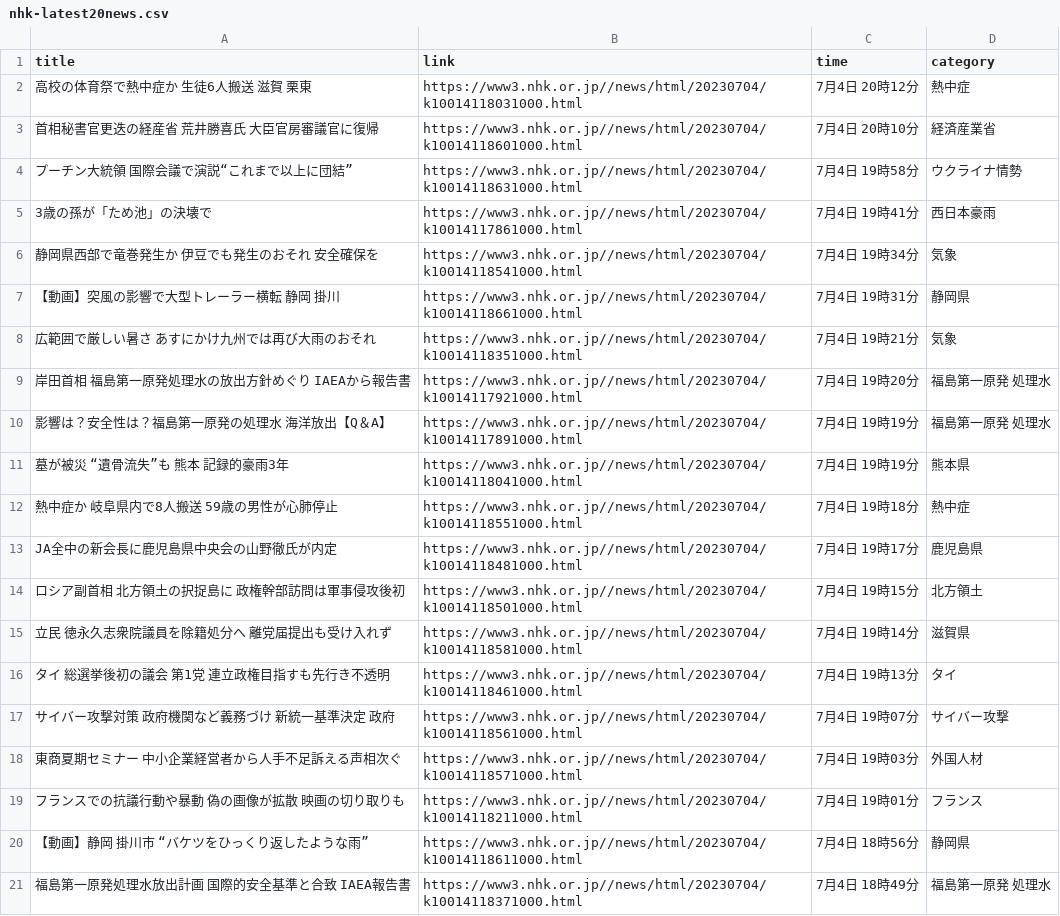
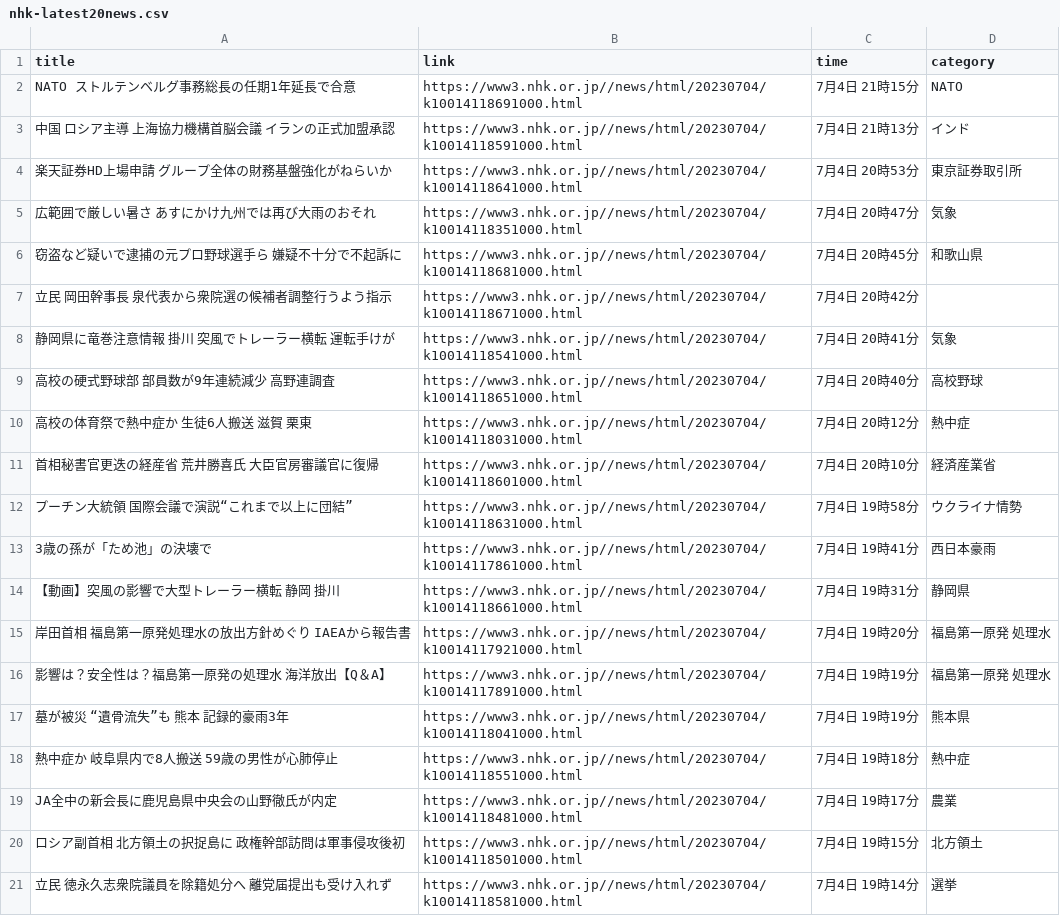
Before and after one commit to Hiromisa/autoscrape_NHK, a CSV file: nhk-latest20news.csv, drawn as a sheet.

```diff
--- a/nhk-latest20news.csv
+++ b/nhk-latest20news.csv
@@ -1,2 +1,10 @@
 title,link,time,category
+NATO ストルテンベルグ事務総長の任期1年延長で合意,https://www3.nhk.or.jp//news/html/20230704/k10014118691000.html,7月4日 21時15分,NATO
+中国 ロシア主導 上海協力機構首脳会議 イランの正式加盟承認,https://www3.nhk.or.jp//news/html/20230704/k10014118591000.html,7月4日 21時13分,インド
+楽天証券HD上場申請 グループ全体の財務基盤強化がねらいか,https://www3.nhk.or.jp//news/html/20230704/k10014118641000.html,7月4日 20時53分,東京証券取引所
+広範囲で厳しい暑さ あすにかけ九州では再び大雨のおそれ,https://www3.nhk.or.jp//news/html/20230704/k10014118351000.html,7月4日 20時47分,気象
+窃盗など疑いで逮捕の元プロ野球選手ら 嫌疑不十分で不起訴に,https://www3.nhk.or.jp//news/html/20230704/k10014118681000.html,7月4日 20時45分,和歌山県
+立民 岡田幹事長 泉代表から衆院選の候補者調整行うよう指示,https://www3.nhk.or.jp//news/html/20230704/k10014118671000.html,7月4日 20時42分,
+静岡県に竜巻注意情報 掛川 突風でトレーラー横転 運転手けが,https://www3.nhk.or.jp//news/html/20230704/k10014118541000.html,7月4日 20時41分,気象
+高校の硬式野球部 部員数が9年連続減少 高野連調査,https://www3.nhk.or.jp//news/html/20230704/k10014118651000.html,7月4日 20時40分,高校野球
 高校の体育祭で熱中症か 生徒6人搬送 滋賀 栗東,https://www3.nhk.or.jp//news/html/20230704/k10014118031000.html,7月4日 20時12分,熱中症
@@ -5,5 +13,3 @@ title,link,time,category
 3歳の孫が「ため池」の決壊で,https://www3.nhk.or.jp//news/html/20230704/k10014117861000.html,7月4日 19時41分,西日本豪雨
-静岡県西部で竜巻発生か 伊豆でも発生のおそれ 安全確保を,https://www3.nhk.or.jp//news/html/20230704/k10014118541000.html,7月4日 19時34分,気象
 【動画】突風の影響で大型トレーラー横転 静岡 掛川,https://www3.nhk.or.jp//news/html/20230704/k10014118661000.html,7月4日 19時31分,静岡県
-広範囲で厳しい暑さ あすにかけ九州では再び大雨のおそれ,https://www3.nhk.or.jp//news/html/20230704/k10014118351000.html,7月4日 19時21分,気象
 岸田首相 福島第一原発処理水の放出方針めぐり IAEAから報告書,https://www3.nhk.or.jp//news/html/20230704/k10014117921000.html,7月4日 19時20分,福島第一原発 処理水
@@ -12,10 +18,4 @@ title,link,time,category
 熱中症か 岐阜県内で8人搬送 59歳の男性が心肺停止,https://www3.nhk.or.jp//news/html/20230704/k10014118551000.html,7月4日 19時18分,熱中症
-JA全中の新会長に鹿児島県中央会の山野徹氏が内定,https://www3.nhk.or.jp//news/html/20230704/k10014118481000.html,7月4日 19時17分,鹿児島県
+JA全中の新会長に鹿児島県中央会の山野徹氏が内定,https://www3.nhk.or.jp//news/html/20230704/k10014118481000.html,7月4日 19時17分,農業
 ロシア副首相 北方領土の択捉島に 政権幹部訪問は軍事侵攻後初,https://www3.nhk.or.jp//news/html/20230704/k10014118501000.html,7月4日 19時15分,北方領土
-立民 徳永久志衆院議員を除籍処分へ 離党届提出も受け入れず,https://www3.nhk.or.jp//news/html/20230704/k10014118581000.html,7月4日 19時14分,滋賀県
-タイ 総選挙後初の議会 第1党 連立政権目指すも先行き不透明,https://www3.nhk.or.jp//news/html/20230704/k10014118461000.html,7月4日 19時13分,タイ
-サイバー攻撃対策 政府機関など義務づけ 新統一基準決定 政府,https://www3.nhk.or.jp//news/html/20230704/k10014118561000.html,7月4日 19時07分,サイバー攻撃
-東商夏期セミナー 中小企業経営者から人手不足訴える声相次ぐ,https://www3.nhk.or.jp//news/html/20230704/k10014118571000.html,7月4日 19時03分,外国人材
-フランスでの抗議行動や暴動 偽の画像が拡散 映画の切り取りも,https://www3.nhk.or.jp//news/html/20230704/k10014118211000.html,7月4日 19時01分,フランス
-【動画】静岡 掛川市 “バケツをひっくり返したような雨”,https://www3.nhk.or.jp//news/html/20230704/k10014118611000.html,7月4日 18時56分,静岡県
-福島第一原発処理水放出計画 国際的安全基準と合致 IAEA報告書,https://www3.nhk.or.jp//news/html/20230704/k10014118371000.html,7月4日 18時49分,福島第一原発 処理水
+立民 徳永久志衆院議員を除籍処分へ 離党届提出も受け入れず,https://www3.nhk.or.jp//news/html/20230704/k10014118581000.html,7月4日 19時14分,選挙
```
